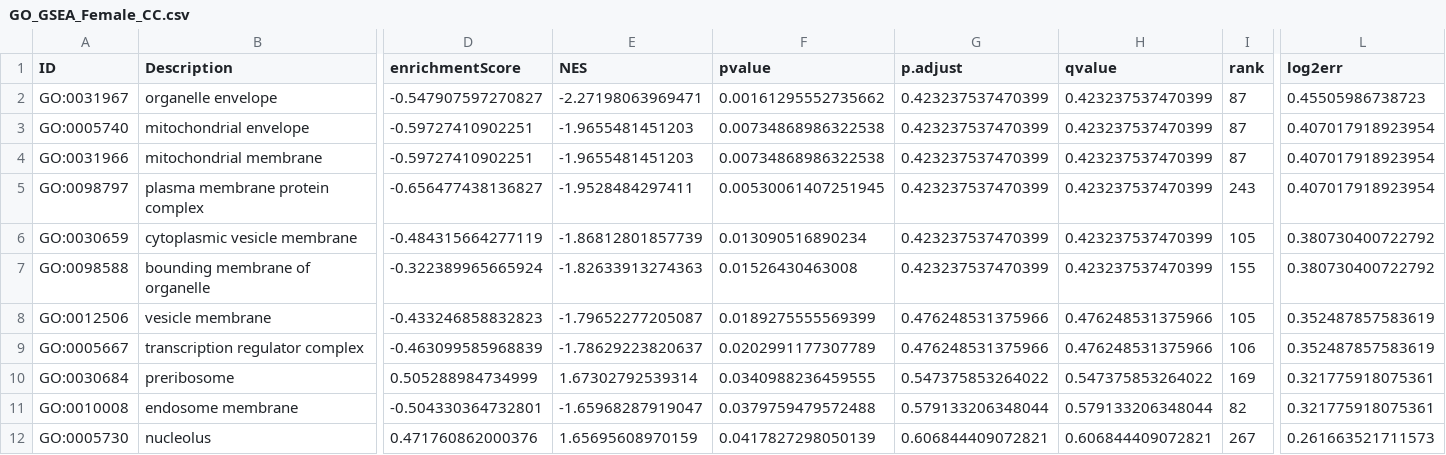
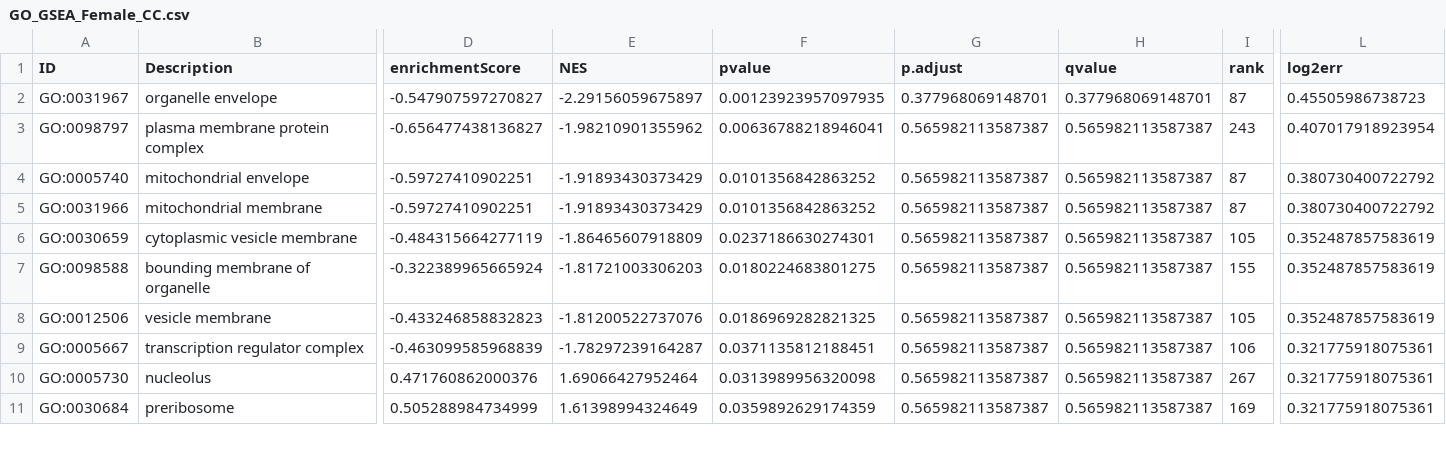
Before and after one commit to Schwartz-Lab-at-Auburn/ZebraFinch_DamageFitnessProject, a CSV file: BloodRNAseq/mRNA_LibraryPreps/PathwayEnrichment/Results/GSEA/DESeq2_Female/GO_GSEA_Female_CC.csv, drawn as a sheet; only a part is shown, gaps mark what is left out; removed rows and columns are numbered as before the commit, all else as after; rows hold the shown columns only; the diff covers the shown part only; the diff names each change by its address in the sheet, - before the commit and + after, or states it on an @@ line.

```diff
--- a/BloodRNAseq/mRNA_LibraryPreps/PathwayEnrichment/Results/GSEA/DESeq2_Female/GO_GSEA_Female_CC.csv
+++ b/BloodRNAseq/mRNA_LibraryPreps/PathwayEnrichment/Results/GSEA/DESeq2_Female/GO_GSEA_Female_CC.csv
-E2 (NES): -2.27198063969471
+E2 (NES): -2.29156059675897
-F2 (pvalue): 0.00161295552735662
+F2 (pvalue): 0.00123923957097935
-G2 (p.adjust): 0.423237537470399
+G2 (p.adjust): 0.377968069148701
-H2 (qvalue): 0.423237537470399
+H2 (qvalue): 0.377968069148701
+row 3: GO:0098797 | plasma membrane protein complex | -0.656477438136827 | -1.98210901355962 | 0.00636788218946041 | 0.565982113587387 | 0.565982113587387 | 243 | 0.407017918923954
-E4:E5 (NES): -1.9655481451203
+E4:E5 (NES): -1.91893430373429
-F4:F5 (pvalue): 0.00734868986322538
+F4:F5 (pvalue): 0.0101356842863252
-G4:G5 (p.adjust): 0.423237537470399
+G4:G5 (p.adjust): 0.565982113587387
-H4:H5 (qvalue): 0.423237537470399
+H4:H5 (qvalue): 0.565982113587387
-L4:L5 (log2err): 0.407017918923954
+L4:L5 (log2err): 0.380730400722792
-row 5: GO:0098797 | plasma membrane protein complex | -0.656477438136827 | -1.9528484297411 | 0.00530061407251945 | 0.423237537470399 | 0.423237537470399 | 243 | 0.407017918923954
-E6 (NES): -1.86812801857739
+E6 (NES): -1.86465607918809
-F6 (pvalue): 0.013090516890234
+F6 (pvalue): 0.0237186630274301
-G6:G7 (p.adjust): 0.423237537470399
+G6:G7 (p.adjust): 0.565982113587387
-H6:H7 (qvalue): 0.423237537470399
+H6:H7 (qvalue): 0.565982113587387
-L6:L7 (log2err): 0.380730400722792
+L6:L7 (log2err): 0.352487857583619
-E7 (NES): -1.82633913274363
+E7 (NES): -1.81721003306203
-F7 (pvalue): 0.01526430463008
+F7 (pvalue): 0.0180224683801275
-E8 (NES): -1.79652277205087
+E8 (NES): -1.81200522737076
-F8 (pvalue): 0.0189275555569399
+F8 (pvalue): 0.0186969282821325
-G8:G9 (p.adjust): 0.476248531375966
+G8:G9 (p.adjust): 0.565982113587387
-H8:H9 (qvalue): 0.476248531375966
+H8:H9 (qvalue): 0.565982113587387
-E9 (NES): -1.78629223820637
+E9 (NES): -1.78297239164287
-F9 (pvalue): 0.0202991177307789
+F9 (pvalue): 0.0371135812188451
-L9 (log2err): 0.352487857583619
+L9 (log2err): 0.321775918075361
+row 10: GO:0005730 | nucleolus | 0.471760862000376 | 1.69066427952464 | 0.0313989956320098 | 0.565982113587387 | 0.565982113587387 | 267 | 0.321775918075361
-E11 (NES): 1.67302792539314
+E11 (NES): 1.61398994324649
-F11 (pvalue): 0.0340988236459555
+F11 (pvalue): 0.0359892629174359
-G11 (p.adjust): 0.547375853264022
+G11 (p.adjust): 0.565982113587387
-H11 (qvalue): 0.547375853264022
+H11 (qvalue): 0.565982113587387
-row 11: GO:0010008 | endosome membrane | -0.504330364732801 | -1.65968287919047 | 0.0379759479572488 | 0.579133206348044 | 0.579133206348044 | 82 | 0.321775918075361
-row 12: GO:0005730 | nucleolus | 0.471760862000376 | 1.65695608970159 | 0.0417827298050139 | 0.606844409072821 | 0.606844409072821 | 267 | 0.261663521711573
```
Also changed, not shown: 46 edited cells elsewhere in this file, BloodRNAseq/mRNA_LibraryPreps/PathwayEnrichment/Results/GSEA/DESeq2_Female/GO_GSEA_Female_BP.csv, BloodRNAseq/mRNA_LibraryPreps/PathwayEnrichment/Results/GSEA/DESeq2_Female/GO_GSEA_Female_MF.csv, 18 other files.
